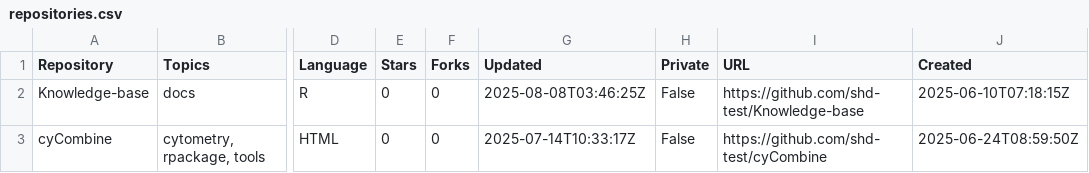
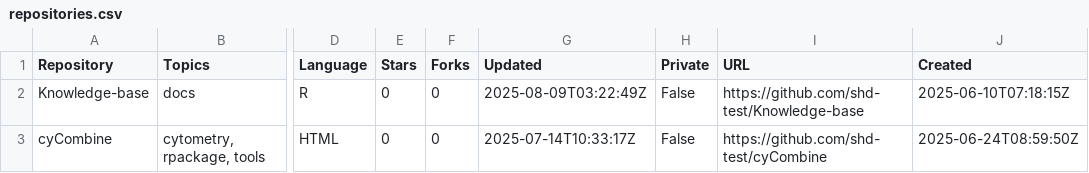
Before and after one commit to immuno-bioinfo/Knowledge-base, a CSV file: assets/data/repositories.csv, drawn as a sheet; only a part is shown, gaps mark what is left out; the diff names each change by its address in the sheet, - before the commit and + after, or states it on an @@ line.

```diff
--- a/assets/data/repositories.csv
+++ b/assets/data/repositories.csv
-G2 (Updated): 2025-08-08T03:46:25Z
+G2 (Updated): 2025-08-09T03:22:49Z
```
